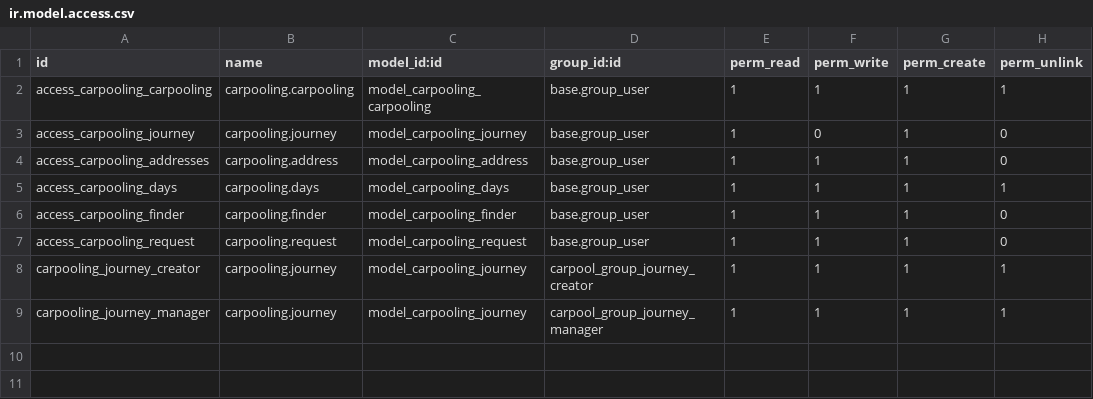
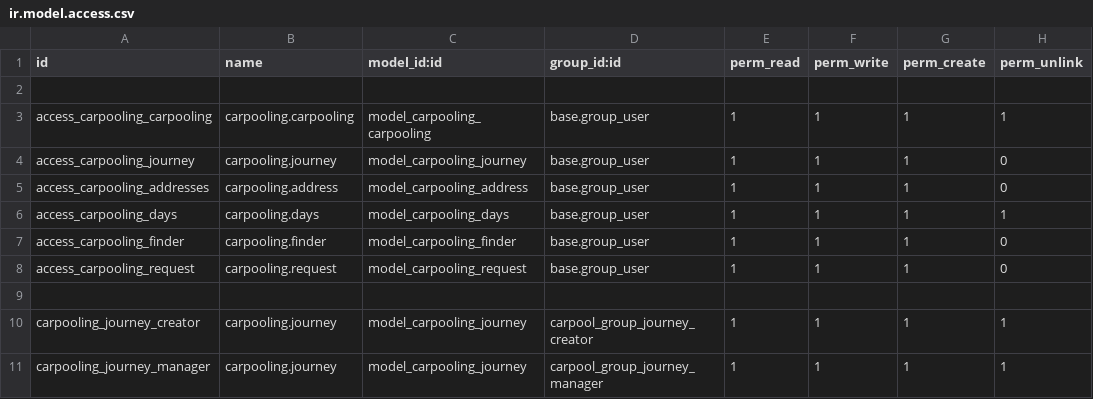
Before and after one commit to pierrelocus/OdooCarpooling, a CSV file: security/ir.model.access.csv, drawn as a sheet.

```diff
--- a/security/ir.model.access.csv
+++ b/security/ir.model.access.csv
@@ -1,4 +1,5 @@
 id,name,model_id:id,group_id:id,perm_read,perm_write,perm_create,perm_unlink
+
 access_carpooling_carpooling,carpooling.carpooling,model_carpooling_carpooling,base.group_user,1,1,1,1
-access_carpooling_journey,carpooling.journey,model_carpooling_journey,base.group_user,1,0,1,0
+access_carpooling_journey,carpooling.journey,model_carpooling_journey,base.group_user,1,1,1,0
 access_carpooling_addresses,carpooling.address,model_carpooling_address,base.group_user,1,1,1,0
@@ -7,2 +8,3 @@ access_carpooling_finder,carpooling.finder,model_carpooling_finder,base.group_us
 access_carpooling_request,carpooling.request,model_carpooling_request,base.group_user,1,1,1,0
+
 carpooling_journey_creator,carpooling.journey,model_carpooling_journey,carpool_group_journey_creator,1,1,1,1
```
Also changed, not shown: 3 other files.
